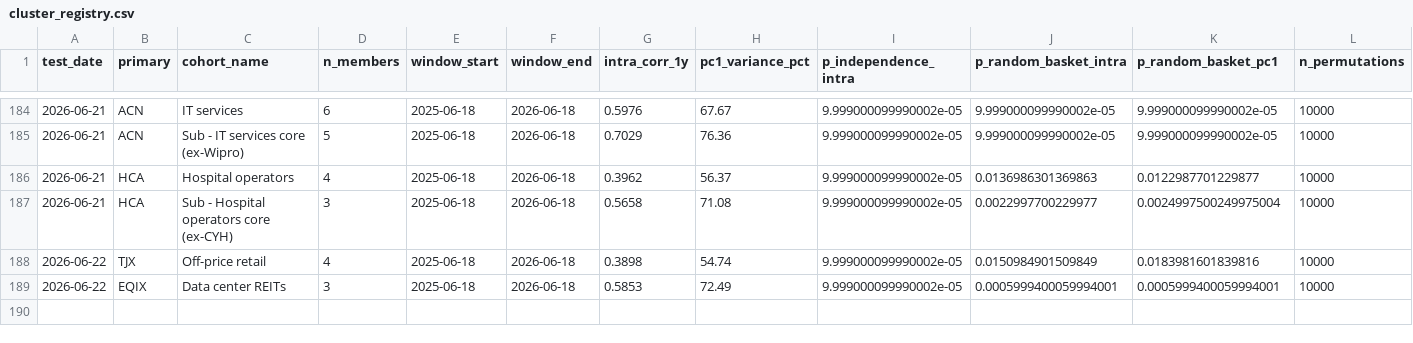
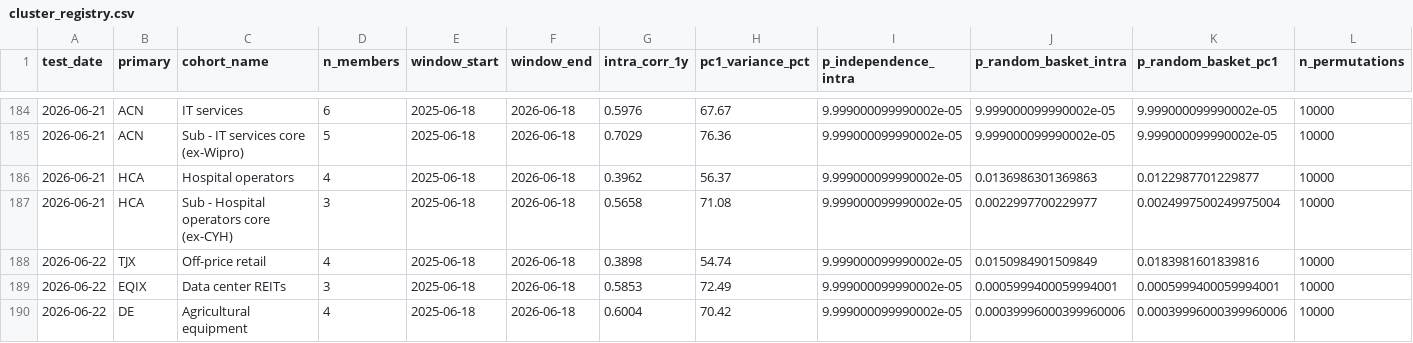
Before and after one commit to Kleinster2/financial-charts, a CSV file: scripts/cluster_registry.csv, drawn as a sheet; only a part is shown, gaps mark what is left out; rows hold the shown columns only; the diff names each change by its address in the sheet, - before the commit and + after, or states it on an @@ line.

```diff
--- a/scripts/cluster_registry.csv
+++ b/scripts/cluster_registry.csv
+row 190: 2026-06-22 | DE | Agricultural equipment | 4 | 2025-06-18 | 2026-06-18 | 0.6004 | 70.42 | 9.999000099990002e-05 | 0.00039996000399960006 | 0.00039996000399960006 | 10000
```
Also changed, not shown: 20 other files.
